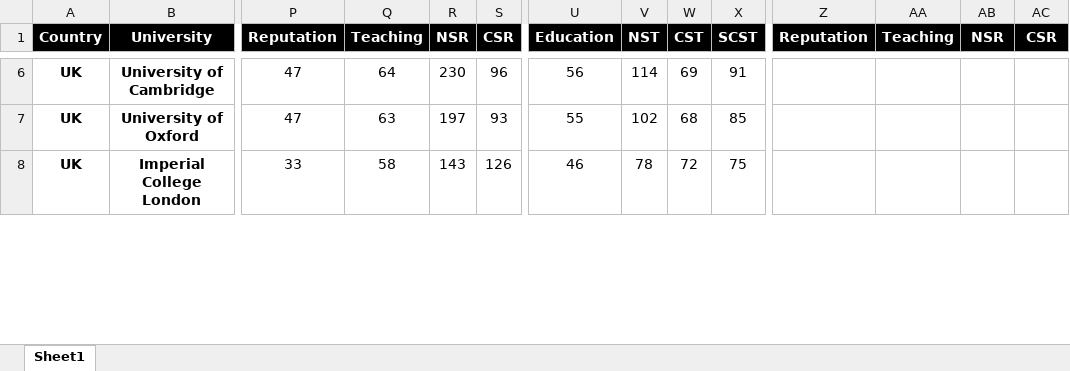
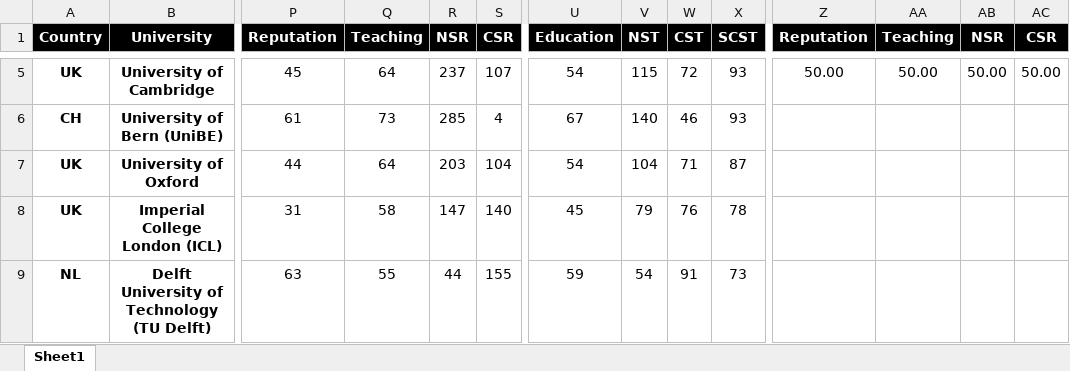
Before and after one commit to clareClaymore2001/EU.UniRanks, an Excel workbook: Clare EU UniRanks.xlsx, sheet Sheet1, drawn as a sheet; only a part is shown, gaps mark what is left out; values as stored, in another font and other column widths than the file's, no borders; addresses are those after the commit; rows hold the shown columns only; the diff covers the shown part only; the diff names each change by its address in the sheet, - before the commit and + after, or states it on an @@ line.

Commit message:
新增荷兰 2 所、University of Iceland 和芬兰 6 所院校 | 统一院校名称来源 |  改正了 3 所院校的 NIS
Nature Index、CS Rankings 和汇率均取编辑时最新

Erasmus University Rotterdam (EUR)：
https://publicaties.eur.nl/en/2022-annual-report
https://www.eur.nl/en/about-eur/facts-and-figures

Wageningen University & Research (WUR)：
https://www.wur.nl/en/show/jaarverslag-wur-2022-en.htm

University of Iceland：
https://www.hi.is/sites/default/files/bryndjo/pdf/17-201_haskoli_islands_arsreikningur_2022_undirritadur.pdf

University of Helsinki：
https://www.helsinki.fi/assets/drupal/2023-05/HY_toimintakertomus_Financial_statements_2022_English.pdf

Aalto University：
https://www.aalto.fi/sites/g/files/flghsv161/files/2024-03/Aalto-Annual-board-report-and-financial-statements-2023.pdf
https://www.aalto.fi/sites/g/files/flghsv161/files/2024-03/Aalto-University-in-2023.pdf

Tampere University：
https://sites.tuni.fi/tauannualreview2022/financial-statements
https://content-webapi.tuni.fi/proxy/public/2022-05/tampere_university_international_in_figures_web_2021.pdf

University of Turku (UTU)：
https://www.utu.fi/en/university/annual-report-2022
https://www.utu.fi/en/university/annual-report-2022/education
https://www.utu.fi/en/university/facts-and-figures
（没有找到 Ac.Staff，于是用 Staff (FTE) 代替了）

University of Jyväskylä：
https://digipaper.contenthub.fi/?file=https%3A%2F%2Fjyu.contenthub.fi%2FNiboWEB%2Fjyu%2FgetPublicFile.do%3Fuuid%3D16227115%26inline%3Dfalse%26ticket%3Df33213184bc44a4d6af84b64a8d8e236%26type%3Dpdflink

University of Oulu：
https://www.oulu.fi/en/annual-report-2022-pdf
https://www.oulu.fi/en/university/university-figures

University of Eastern Finland (UEF)：
https://studentuef.sharepoint.com/:b:/s/www-documents/EVyVBl8oDqxMmPy9qnayu_UBOfz9x184IgVpuSTbgVLD3g?e=DkZT6I

将所有院校名称统一为 Nature Index 上的名称

改正了 UCL、University of Fribourg (UNIFR) 和 The Open University (OU) 的 NIS

```diff
--- a/Clare EU UniRanks.xlsx (sheet Sheet1)
+++ b/Clare EU UniRanks.xlsx (sheet Sheet1)
-P5 (Reputation): 47
+P5 (Reputation): 45
-R5 (NSR): 230
+R5 (NSR): 237
-S5 (CSR): 96
+S5 (CSR): 107
-U5 (Education): 56
+U5 (Education): 54
-V5 (NST): 114
+V5 (NST): 115
-W5 (CST): 69
+W5 (CST): 72
-X5 (SCST): 91
+X5 (SCST): 93
-Z5 (Reputation): (empty)
+Z5 (Reputation): 50.00
-AA5 (Teaching): (empty)
+AA5 (Teaching): 50.00
-AB5 (NSR): (empty)
+AB5 (NSR): 50.00
-AC5 (CSR): (empty)
+AC5 (CSR): 50.00
+row 6: CH | University of Bern (UniBE) | 61 | 73 | 285 | 4 | 67 | 140 | 46 | 93
-P7 (Reputation): 47
+P7 (Reputation): 44
-Q7 (Teaching): 63
+Q7 (Teaching): 64
-R7 (NSR): 197
+R7 (NSR): 203
-S7 (CSR): 93
+S7 (CSR): 104
-U7 (Education): 55
+U7 (Education): 54
-V7 (NST): 102
+V7 (NST): 104
-W7 (CST): 68
+W7 (CST): 71
-X7 (SCST): 85
+X7 (SCST): 87
-B8 (University): Imperial College London
+B8 (University): Imperial College London (ICL)
-P8 (Reputation): 33
+P8 (Reputation): 31
-R8 (NSR): 143
+R8 (NSR): 147
-S8 (CSR): 126
+S8 (CSR): 140
-U8 (Education): 46
+U8 (Education): 45
-V8 (NST): 78
+V8 (NST): 79
-W8 (CST): 72
+W8 (CST): 76
-X8 (SCST): 75
+X8 (SCST): 78
+row 9: NL | Delft University of Technology (TU Delft) | 63 | 55 | 44 | 155 | 59 | 54 | 91 | 73
```
Also changed, not shown: 22 added rows, 14 removed rows and 285 edited cells elsewhere in this sheet, formulas that keep their value, 1 other file.
